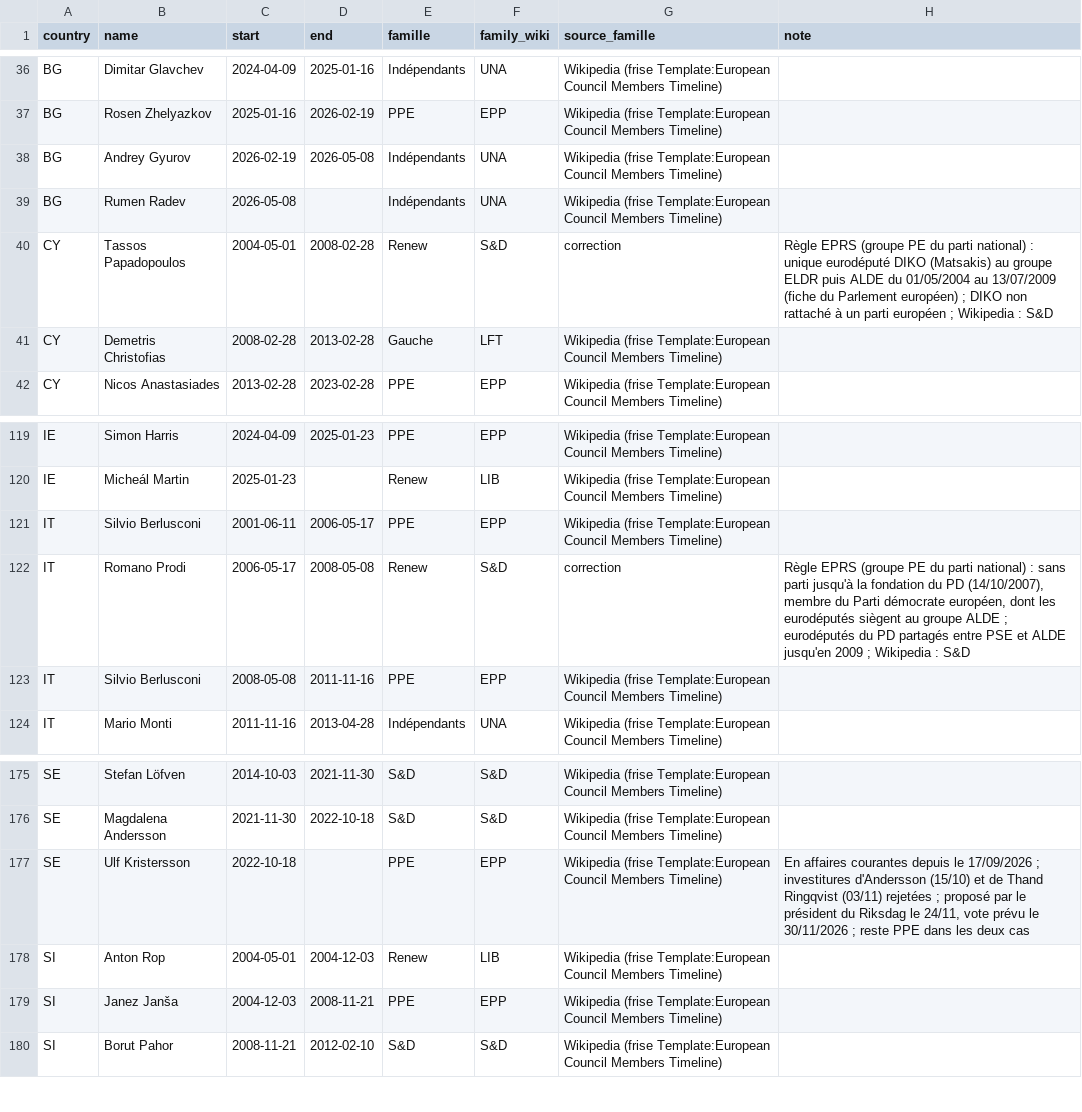
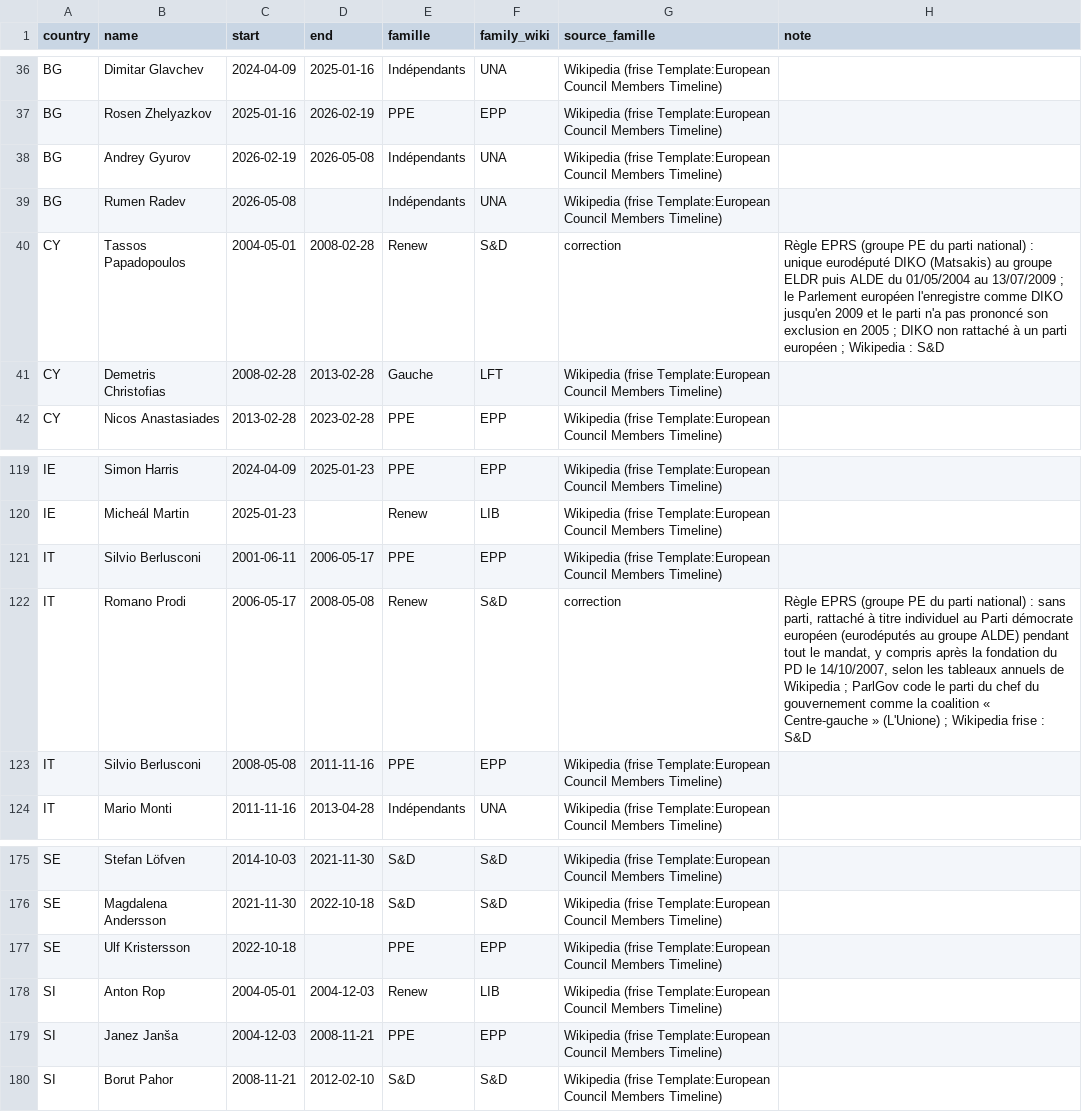
Before and after one commit to GC-GEG/Sankey-familles-Europe, a CSV file: sources/donnees/mandats_conseil_europeen.csv, drawn as a sheet; only a part is shown, gaps mark what is left out.

```diff
--- a/sources/donnees/mandats_conseil_europeen.csv
+++ b/sources/donnees/mandats_conseil_europeen.csv
@@ -39,3 +39,3 @@ BG,Andrey Gyurov,2026-02-19,2026-05-08,Indépendants,UNA,Wikipedia (frise Templa
 BG,Rumen Radev,2026-05-08,,Indépendants,UNA,Wikipedia (frise Template:European Council Members Timeline),
-CY,Tassos Papadopoulos,2004-05-01,2008-02-28,Renew,S&D,correction,Règle EPRS (groupe PE du parti national) : unique eurodéputé DIKO (Matsakis) au groupe ELDR puis ALDE du 01/05/2004 au 13/07/2009 (fiche du Parlement européen) ; DIKO non rattaché à un parti européen ; Wikipedia : S&D
+CY,Tassos Papadopoulos,2004-05-01,2008-02-28,Renew,S&D,correction,Règle EPRS (groupe PE du parti national) : unique eurodéputé DIKO (Matsakis) au groupe ELDR puis ALDE du 01/05/2004 au 13/07/2009 ; le Parlement européen l'enregistre comme DIKO jusqu'en 2009 et le parti n'a pas prononcé son exclusion en 2005 ; DIKO non rattaché à un parti européen ; Wikipedia : S&D
 CY,Demetris Christofias,2008-02-28,2013-02-28,Gauche,LFT,Wikipedia (frise Template:European Council Members Timeline),
@@ -121,3 +121,3 @@ IE,Micheál Martin,2025-01-23,,Renew,LIB,Wikipedia (frise Template:European Coun
 IT,Silvio Berlusconi,2001-06-11,2006-05-17,PPE,EPP,Wikipedia (frise Template:European Council Members Timeline),
-IT,Romano Prodi,2006-05-17,2008-05-08,Renew,S&D,correction,"Règle EPRS (groupe PE du parti national) : sans parti jusqu'à la fondation du PD (14/10/2007), membre du Parti démocrate européen, dont les eurodéputés siègent au groupe ALDE ; eurodéputés du PD partagés entre PSE et ALDE jusqu'en 2009 ; Wikipedia : S&D"
+IT,Romano Prodi,2006-05-17,2008-05-08,Renew,S&D,correction,"Règle EPRS (groupe PE du parti national) : sans parti, rattaché à titre individuel au Parti démocrate européen (eurodéputés au groupe ALDE) pendant tout le mandat, y compris après la fondation du PD le 14/10/2007, selon les tableaux annuels de Wikipedia ; ParlGov code le parti du chef du gouvernement comme la coalition « Centre-gauche » (L'Unione) ; Wikipedia frise : S&D"
 IT,Silvio Berlusconi,2008-05-08,2011-11-16,PPE,EPP,Wikipedia (frise Template:European Council Members Timeline),
@@ -176,3 +176,3 @@ SE,Stefan Löfven,2014-10-03,2021-11-30,S&D,S&D,Wikipedia (frise Template:Europe
 SE,Magdalena Andersson,2021-11-30,2022-10-18,S&D,S&D,Wikipedia (frise Template:European Council Members Timeline),
-SE,Ulf Kristersson,2022-10-18,,PPE,EPP,Wikipedia (frise Template:European Council Members Timeline),"En affaires courantes depuis le 17/09/2026 ; investitures d'Andersson (15/10) et de Thand Ringqvist (03/11) rejetées ; proposé par le président du Riksdag le 24/11, vote prévu le 30/11/2026 ; reste PPE dans les deux cas"
+SE,Ulf Kristersson,2022-10-18,,PPE,EPP,Wikipedia (frise Template:European Council Members Timeline),
 SI,Anton Rop,2004-05-01,2004-12-03,Renew,LIB,Wikipedia (frise Template:European Council Members Timeline),
```
Also changed, not shown: sources/donnees/journal_ecarts.csv, 6 other files.
